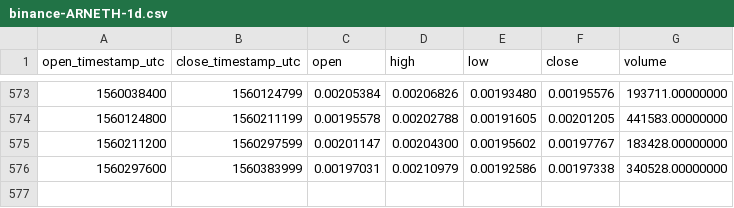
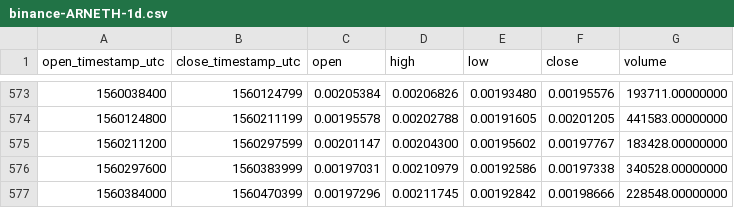
Before and after one commit to cryptobigbro/binance-ARNETH, a CSV file: binance-ARNETH-1d.csv, drawn as a sheet; only a part is shown, gaps mark what is left out.

Commit message:
Update OHLCV data.

```diff
--- a/binance-ARNETH-1d.csv
+++ b/binance-ARNETH-1d.csv
@@ -576 +576,2 @@ open_timestamp_utc,close_timestamp_utc,open,high,low,close,volume
 1560297600,1560383999,0.00197031,0.00210979,0.00192586,0.00197338,340528.00000000
+1560384000,1560470399,0.00197296,0.00211745,0.00192842,0.00198666,228548.00000000
```
Also changed, not shown: 1 other file.
